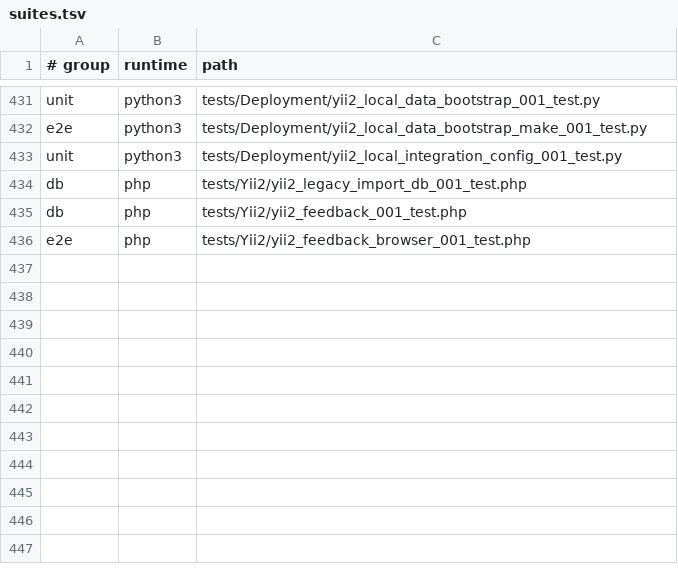
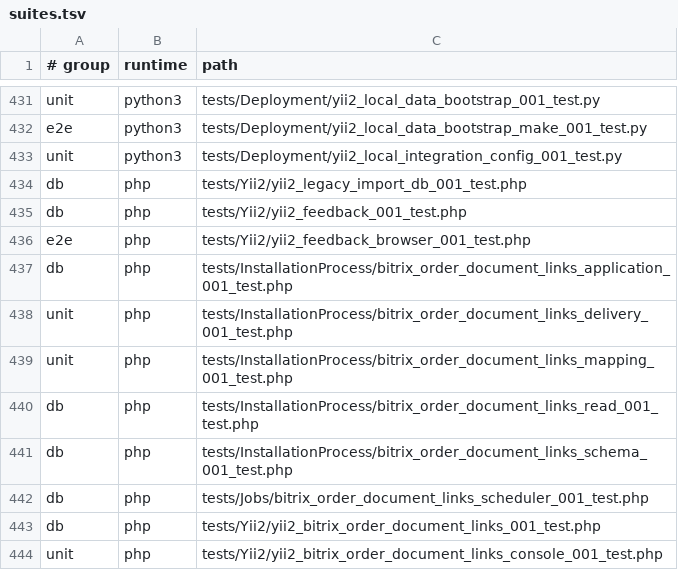
Before and after one commit to Antropophag/fmonitor-2, a TSV file: tools/verification/suites.tsv, drawn as a sheet; only a part is shown, gaps mark what is left out.

Commit message:
chore: register Bitrix document link verification

```diff
--- a/tools/verification/suites.tsv
+++ b/tools/verification/suites.tsv
@@ -436 +436,9 @@ db	php	tests/Yii2/yii2_feedback_001_test.php
 e2e	php	tests/Yii2/yii2_feedback_browser_001_test.php
+db	php	tests/InstallationProcess/bitrix_order_document_links_application_001_test.php
+unit	php	tests/InstallationProcess/bitrix_order_document_links_delivery_001_test.php
+unit	php	tests/InstallationProcess/bitrix_order_document_links_mapping_001_test.php
+db	php	tests/InstallationProcess/bitrix_order_document_links_read_001_test.php
+db	php	tests/InstallationProcess/bitrix_order_document_links_schema_001_test.php
+db	php	tests/Jobs/bitrix_order_document_links_scheduler_001_test.php
+db	php	tests/Yii2/yii2_bitrix_order_document_links_001_test.php
+unit	php	tests/Yii2/yii2_bitrix_order_document_links_console_001_test.php
```
Also changed, not shown: 4 other files.
